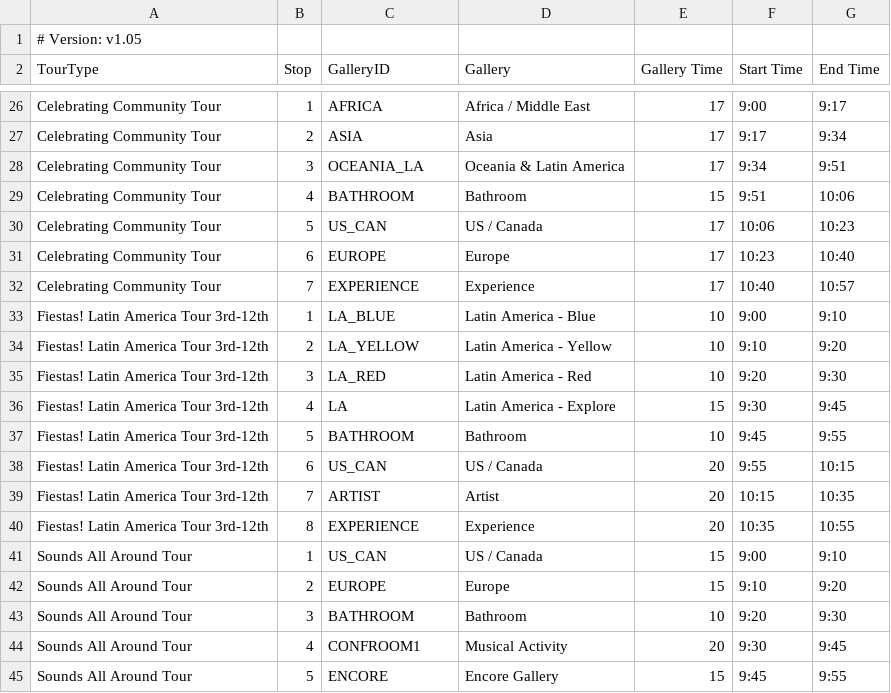
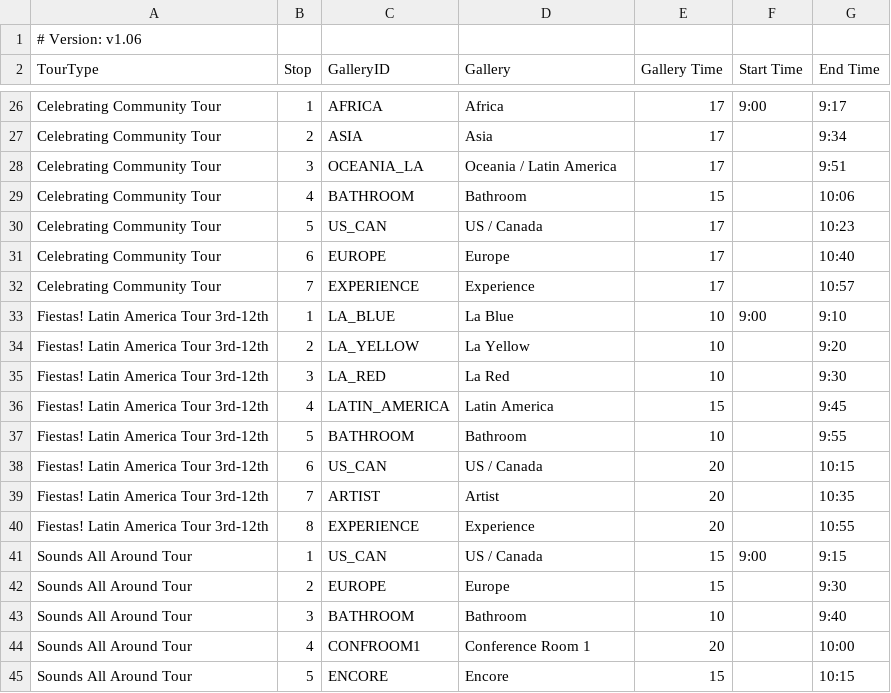
Before and after one commit to KerryOlsson/toursync-data, a CSV file: Tour Timings.csv, drawn as a sheet; only a part is shown, gaps mark what is left out; the diff covers the shown part only; the diff names each change by its address in the sheet, - before the commit and + after, or states it on an @@ line.

```diff
--- a/Tour Timings.csv
+++ b/Tour Timings.csv
-A1 (TourType): # Version: v1.05
+A1 (TourType): # Version: v1.06
-D26 (Gallery): Africa / Middle East
+D26 (Gallery): Africa
-F27 (Start Time): 9:17
+F27 (Start Time): (empty)
-D28 (Gallery): Oceania & Latin America
+D28 (Gallery): Oceania / Latin America
-F28 (Start Time): 9:34
+F28 (Start Time): (empty)
-F29 (Start Time): 9:51
+F29 (Start Time): (empty)
-F30 (Start Time): 10:06
+F30 (Start Time): (empty)
-F31 (Start Time): 10:23
+F31 (Start Time): (empty)
-F32 (Start Time): 10:40
+F32 (Start Time): (empty)
-D33 (Gallery): Latin America - Blue
+D33 (Gallery): La Blue
-D34 (Gallery): Latin America - Yellow
+D34 (Gallery): La Yellow
-F34 (Start Time): 9:10
+F34 (Start Time): (empty)
-D35 (Gallery): Latin America - Red
+D35 (Gallery): La Red
-F35 (Start Time): 9:20
+F35 (Start Time): (empty)
-C36 (GalleryID): LA
+C36 (GalleryID): LATIN_AMERICA
-D36 (Gallery): Latin America - Explore
+D36 (Gallery): Latin America
-F36 (Start Time): 9:30
+F36 (Start Time): (empty)
-F37 (Start Time): 9:45
+F37 (Start Time): (empty)
-F38 (Start Time): 9:55
+F38 (Start Time): (empty)
-F39 (Start Time): 10:15
+F39 (Start Time): (empty)
-F40 (Start Time): 10:35
+F40 (Start Time): (empty)
-G41 (End Time): 9:10
+G41 (End Time): 9:15
-F42 (Start Time): 9:10
+F42 (Start Time): (empty)
-G42 (End Time): 9:20
+G42 (End Time): 9:30
-F43 (Start Time): 9:20
+F43 (Start Time): (empty)
-G43 (End Time): 9:30
+G43 (End Time): 9:40
-D44 (Gallery): Musical Activity
+D44 (Gallery): Conference Room 1
-F44 (Start Time): 9:30
+F44 (Start Time): (empty)
-G44 (End Time): 9:45
+G44 (End Time): 10:00
-D45 (Gallery): Encore Gallery
+D45 (Gallery): Encore
-F45 (Start Time): 9:45
+F45 (Start Time): (empty)
-G45 (End Time): 9:55
+G45 (End Time): 10:15
```
Also changed, not shown: 8 added rows and 41 edited cells elsewhere in this file, CueCards.csv.
